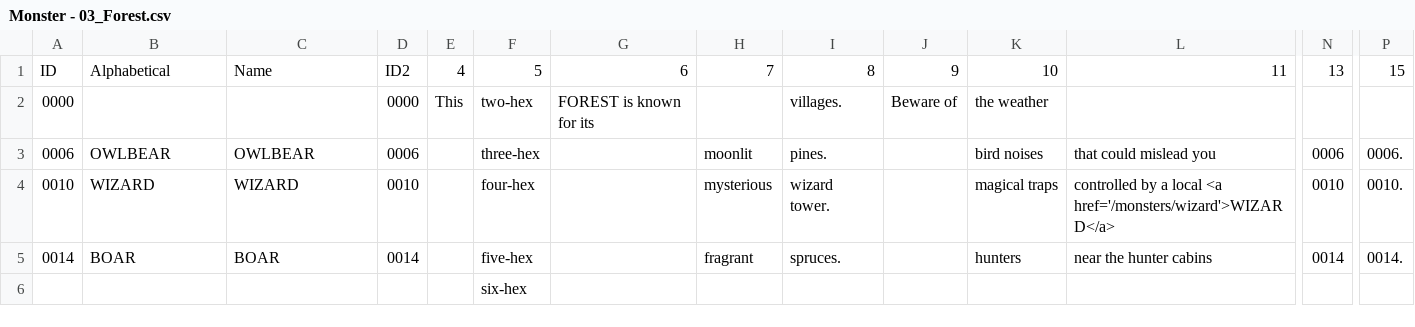
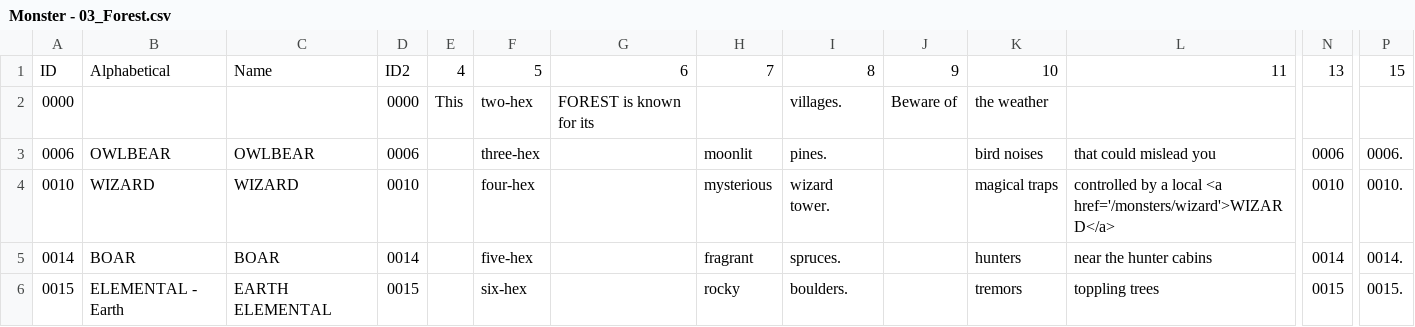
Before and after one commit to SaltyGoo/saltygoo.github.io, a CSV file: CSV/Monster - 03_Forest.csv, drawn as a sheet; only a part is shown, gaps mark what is left out; removed rows and columns are numbered as before the commit, all else as after; rows hold the shown columns only; the diff names each change by its address in the sheet, - before the commit and + after, or states it on an @@ line.

```diff
--- a/CSV/Monster - 03_Forest.csv
+++ b/CSV/Monster - 03_Forest.csv
-row 6:  |  |  |  |  | six-hex
+row 6: 0015 | ELEMENTAL - Earth | EARTH ELEMENTAL | 0015 |  | six-hex |  | rocky | boulders. |  | tremors | toppling trees | 0015 | 0015.
```
Also changed, not shown: CSV/Monster - 02_Desert.csv, CSV/Monster - 04_Hills.csv, 4 other files.
